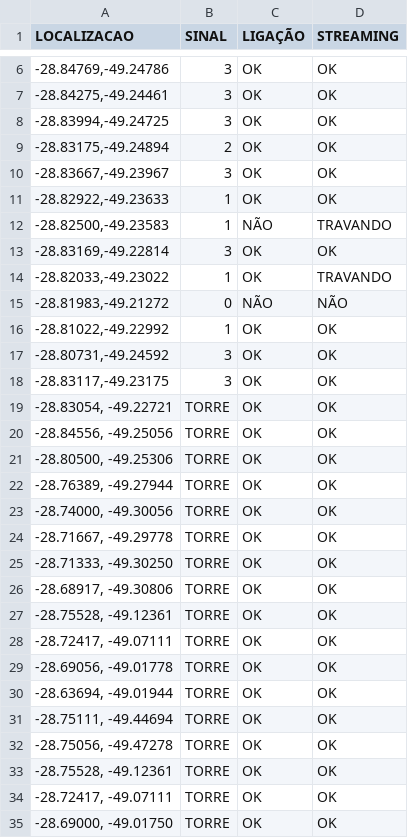
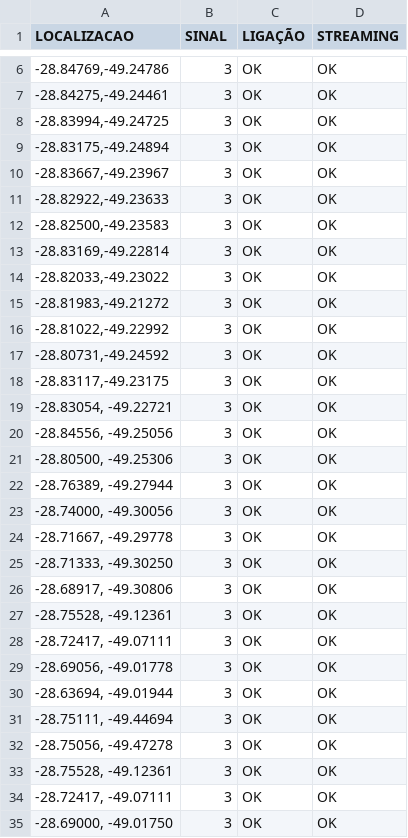
Before and after one commit to rafaelmanarin-network/mapa-cobertura, a CSV file: vivo.csv, drawn as a sheet; only a part is shown, gaps mark what is left out; the diff covers the shown part only.

Commit message:
n8n-May 7, 2026

```diff
--- a/vivo.csv
+++ b/vivo.csv
@@ -8,28 +8,28 @@ LOCALIZACAO,SINAL,LIGAÇÃO ,STREAMING
 "-28.83994,-49.24725",3,OK,OK
-"-28.83175,-49.24894",2,OK,OK
+"-28.83175,-49.24894",3,OK,OK
 "-28.83667,-49.23967",3,OK,OK
-"-28.82922,-49.23633",1,OK,OK
-"-28.82500,-49.23583",1,NÃO,TRAVANDO
+"-28.82922,-49.23633",3,OK,OK
+"-28.82500,-49.23583",3,OK,OK
 "-28.83169,-49.22814",3,OK,OK
-"-28.82033,-49.23022",1,OK,TRAVANDO
-"-28.81983,-49.21272",0,NÃO,NÃO
-"-28.81022,-49.22992",1,OK,OK
+"-28.82033,-49.23022",3,OK,OK
+"-28.81983,-49.21272",3,OK,OK
+"-28.81022,-49.22992",3,OK,OK
 "-28.80731,-49.24592",3,OK,OK
 "-28.83117,-49.23175",3,OK,OK
-"-28.83054, -49.22721",TORRE,OK,OK
-"-28.84556, -49.25056",TORRE,OK,OK
-"-28.80500, -49.25306",TORRE,OK,OK
-"-28.76389, -49.27944",TORRE,OK,OK
-"-28.74000, -49.30056",TORRE,OK,OK
-"-28.71667, -49.29778",TORRE,OK,OK
-"-28.71333, -49.30250",TORRE,OK,OK
-"-28.68917, -49.30806",TORRE,OK,OK
-"-28.75528, -49.12361",TORRE,OK,OK
-"-28.72417, -49.07111",TORRE,OK,OK
-"-28.69056, -49.01778",TORRE,OK,OK
-"-28.63694, -49.01944",TORRE,OK,OK
-"-28.75111, -49.44694",TORRE,OK,OK
-"-28.75056, -49.47278",TORRE,OK,OK
-"-28.75528, -49.12361",TORRE,OK,OK
-"-28.72417, -49.07111",TORRE,OK,OK
-"-28.69000, -49.01750",TORRE,OK,OK
+"-28.83054, -49.22721",3,OK,OK
+"-28.84556, -49.25056",3,OK,OK
+"-28.80500, -49.25306",3,OK,OK
+"-28.76389, -49.27944",3,OK,OK
+"-28.74000, -49.30056",3,OK,OK
+"-28.71667, -49.29778",3,OK,OK
+"-28.71333, -49.30250",3,OK,OK
+"-28.68917, -49.30806",3,OK,OK
+"-28.75528, -49.12361",3,OK,OK
+"-28.72417, -49.07111",3,OK,OK
+"-28.69056, -49.01778",3,OK,OK
+"-28.63694, -49.01944",3,OK,OK
+"-28.75111, -49.44694",3,OK,OK
+"-28.75056, -49.47278",3,OK,OK
+"-28.75528, -49.12361",3,OK,OK
+"-28.72417, -49.07111",3,OK,OK
+"-28.69000, -49.01750",3,OK,OK
```
Also changed, not shown: 6 added rows and 2 edited cells elsewhere in this file.
